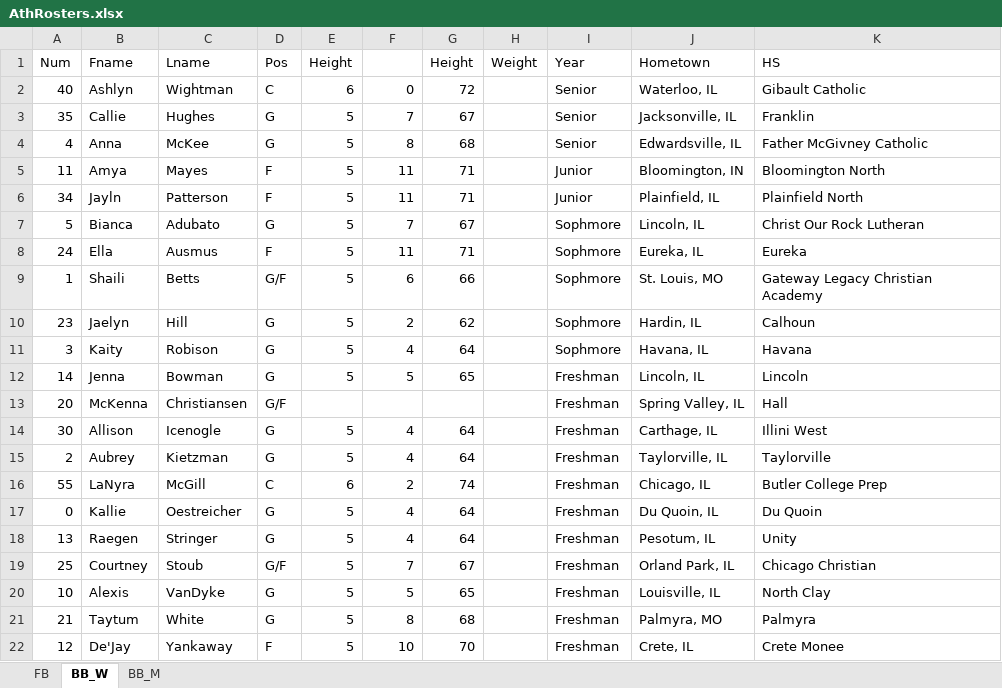
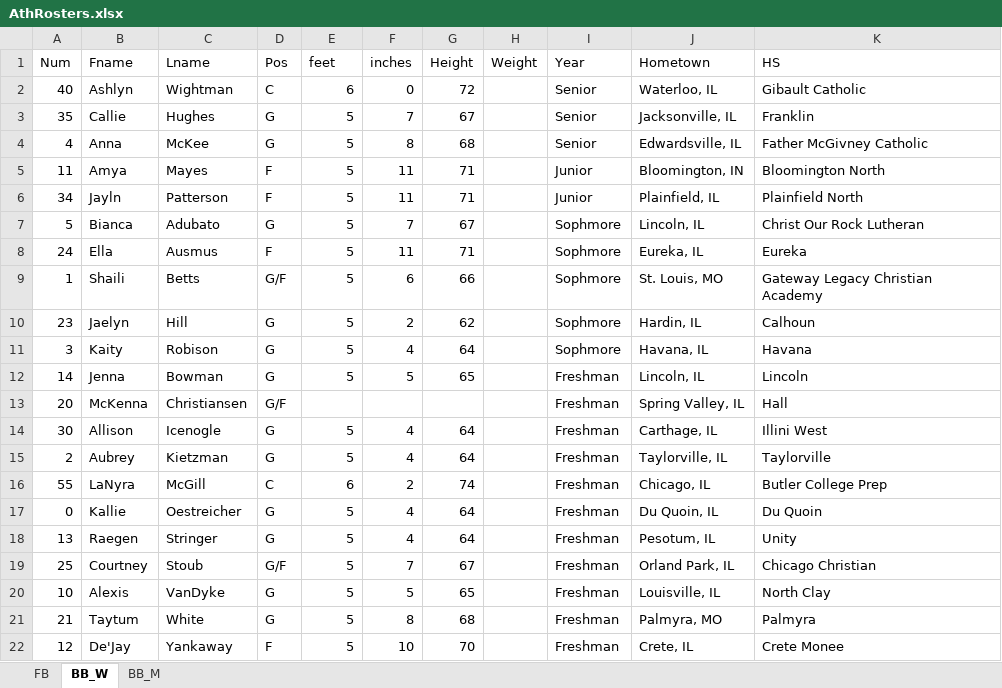
Before and after one commit to adamlporter/DataAnalysisClass, an Excel workbook: AthRosters.xlsx, sheet BB_W, drawn as a sheet; values as stored, in another font and other column widths than the file's, no borders; the diff names each change by its address in the sheet, - before the commit and + after, or states it on an @@ line.

```diff
--- a/AthRosters.xlsx (sheet BB_W)
+++ b/AthRosters.xlsx (sheet BB_W)
-E1: Height
+E1: feet
-F1: (empty)
+F1: inches
```
Also changed, not shown: sheet BB_M, sheet FB.
